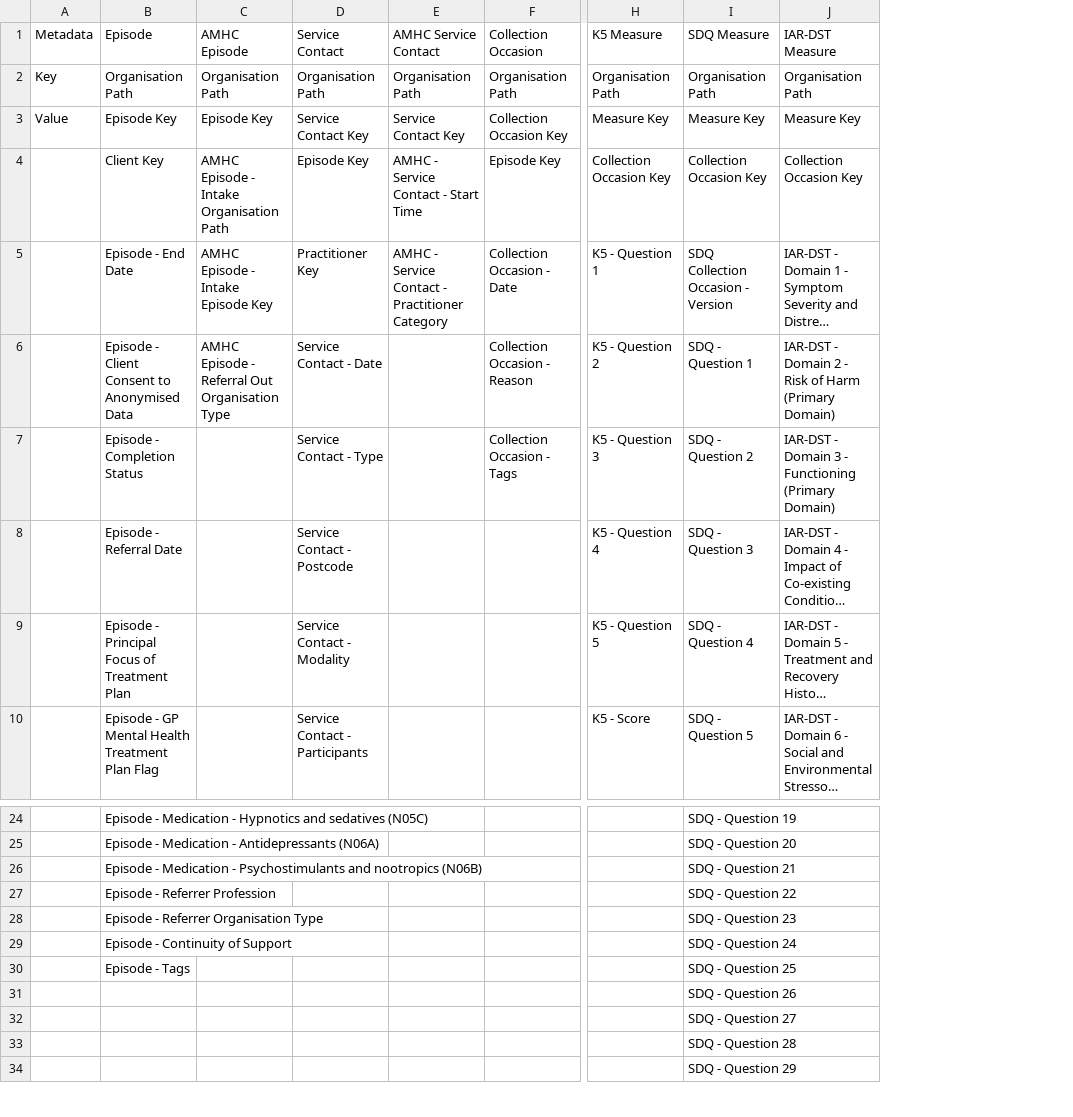
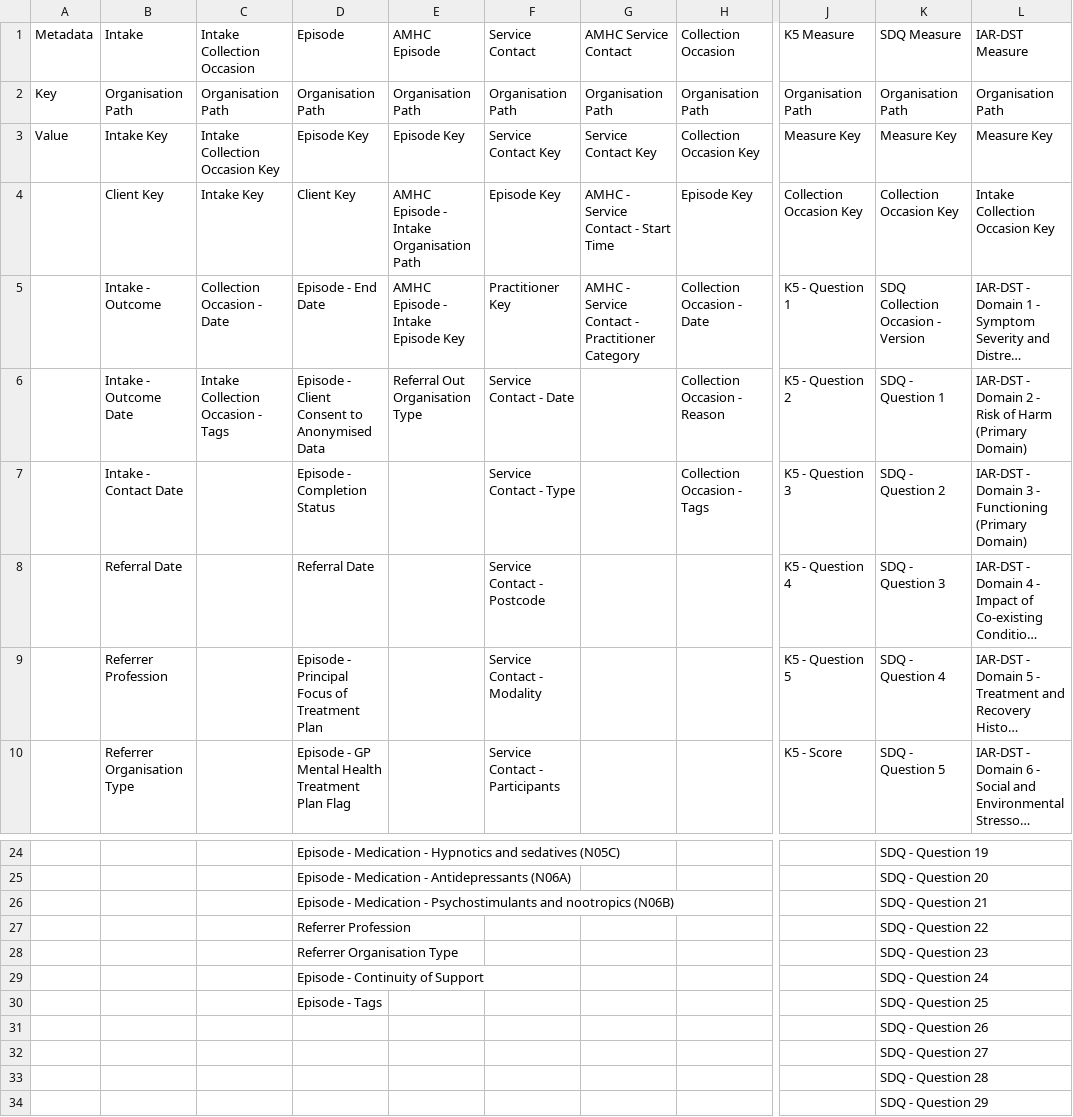
Before and after one commit to logicly-au/pmhc-mds-spec-amhc, a CSV file: doc/data-specification/summary-table.csv, drawn as a sheet; only a part is shown, gaps mark what is left out; long unchanged cells end in …; addresses are those after the commit; the diff names each change by its address in the sheet, - before the commit and + after, or states it on an @@ line.

Commit message:
Added Intake, Intake Collection Occasion and linked IAR-DST to Intake Collection Occasion. Cleaned up some other areas.

```diff
--- a/doc/data-specification/summary-table.csv
+++ b/doc/data-specification/summary-table.csv
+column B (Intake), rows 2-10: Organisation Path | Intake Key | Client Key | Intake - Outcome | Intake - Outcome Date | Intake - Contact Date | Referral Date | Referrer Profession | Referrer Organisation Type
+column C (Intake Collection Occasion), rows 2-6: Organisation Path | Intake Collection Occasion Key | Intake Key | Collection Occasion - Date | Intake Collection Occasion - Tags
-L4 (IAR-DST Measure): Collection Occasion Key
+L4 (IAR-DST Measure): Intake Collection Occasion Key
-E6 (AMHC Episode): AMHC Episode - Referral Out Organisation Type
+E6 (AMHC Episode): Referral Out Organisation Type
-D8 (Episode): Episode - Referral Date
+D8 (Episode): Referral Date
-D27 (Episode): Episode - Referrer Profession
+D27 (Episode): Referrer Profession
-D28 (Episode): Episode - Referrer Organisation Type
+D28 (Episode): Referrer Organisation Type
```
Also changed, not shown: doc/data-specification/record/amhc-episode.csv, doc/data-specification/record/episode.csv, 42 other files.
